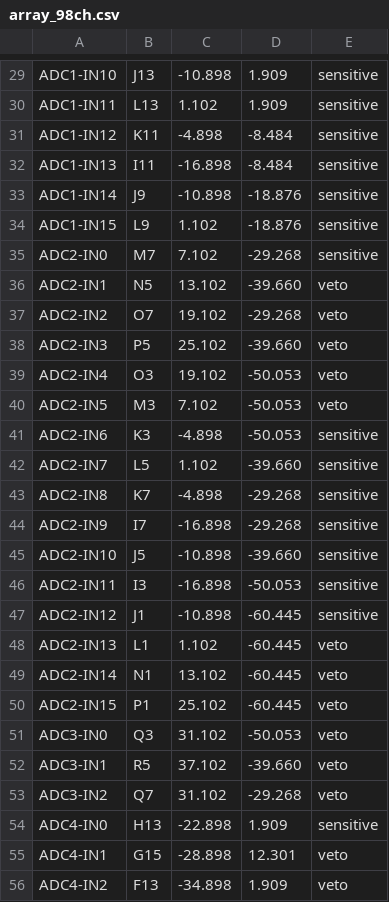
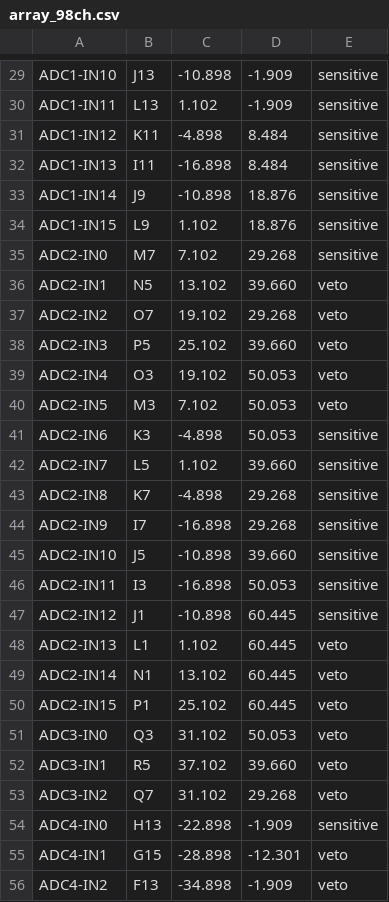
Before and after one commit to WenjieWu-Sci/gasTPC, a CSV file: studies/alpha_array/config/array_98ch.csv, drawn as a sheet; only a part is shown, gaps mark what is left out; the diff covers the shown part only; the diff names each change by its address in the sheet, - before the commit and + after, or states it on an @@ line.

```diff
--- a/studies/alpha_array/config/array_98ch.csv
+++ b/studies/alpha_array/config/array_98ch.csv
-D29:D30: 1.909
+D29:D30: -1.909
-D31:D32: -8.484
+D31:D32: 8.484
-D33:D34: -18.876
+D33:D34: 18.876
-D35: -29.268
+D35: 29.268
-D36: -39.660
+D36: 39.660
-D37: -29.268
+D37: 29.268
-D38: -39.660
+D38: 39.660
-D39:D41: -50.053
+D39:D41: 50.053
-D42: -39.660
+D42: 39.660
-D43:D44: -29.268
+D43:D44: 29.268
-D45: -39.660
+D45: 39.660
-D46: -50.053
+D46: 50.053
-D47:D50: -60.445
+D47:D50: 60.445
-D51: -50.053
+D51: 50.053
-D52: -39.660
+D52: 39.660
-D53: -29.268
+D53: 29.268
-D54: 1.909
+D54: -1.909
-D55: 12.301
+D55: -12.301
-D56: 1.909
+D56: -1.909
```
Also changed, not shown: 71 edited cells elsewhere in this file, 6 other files.
